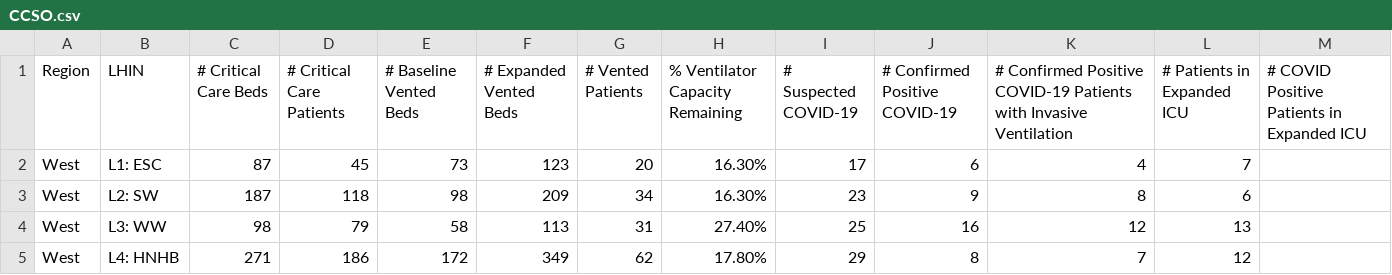
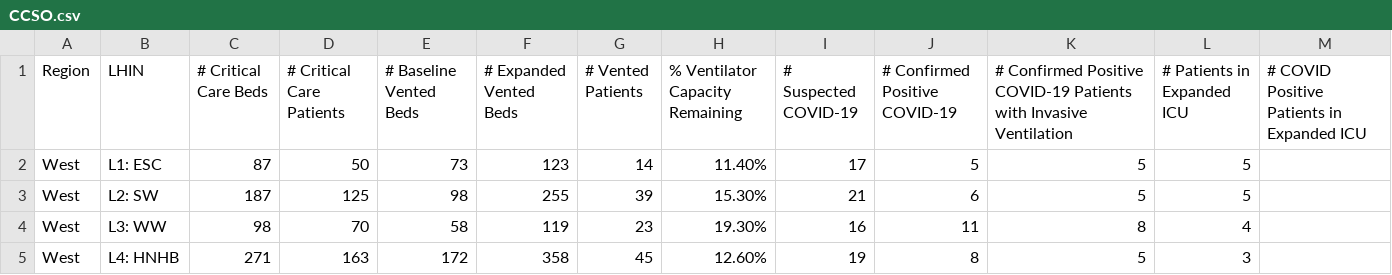
Before and after one commit to farbodab/flatteningthecurve, a CSV file: CCSO.csv, drawn as a sheet; only a part is shown; the diff covers the shown part only.

```diff
--- a/CCSO.csv
+++ b/CCSO.csv
@@ -1,5 +1,5 @@
 Region,LHIN,# Critical Care Beds,# Critical Care Patients,# Baseline Vented Beds,# Expanded Vented Beds,# Vented Patients,% Ventilator Capacity Remaining,# Suspected COVID-19,# Confirmed Positive COVID-19,# Confirmed Positive COVID-19 Patients with Invasive Ventilation,# Patients in Expanded ICU,# COVID Positive Patients in Expanded ICU
-West,L1: ESC,87,45,73,123,20,16.30%,17,6,4,7,
-West,L2: SW,187,118,98,209,34,16.30%,23,9,8,6,
-West,L3: WW,98,79,58,113,31,27.40%,25,16,12,13,
-West,L4: HNHB,271,186,172,349,62,17.80%,29,8,7,12,
+West,L1: ESC,87,50,73,123,14,11.40%,17,5,5,5,
+West,L2: SW,187,125,98,255,39,15.30%,21,6,5,5,
+West,L3: WW,98,70,58,119,23,19.30%,16,11,8,4,
+West,L4: HNHB,271,163,172,358,45,12.60%,19,8,5,3,
```
Also changed, not shown: 68 edited cells elsewhere in this file, 4 other files.
